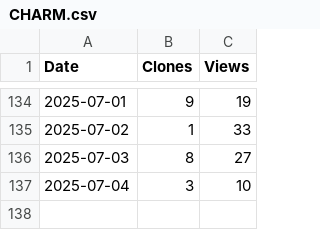
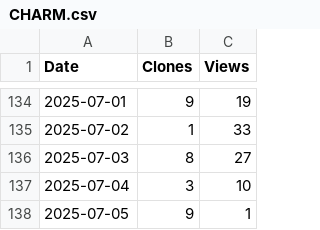
Before and after one commit to arc-research-lab/CHARM, a CSV file: plot/CHARM.csv, drawn as a sheet; only a part is shown, gaps mark what is left out.

```diff
--- a/plot/CHARM.csv
+++ b/plot/CHARM.csv
@@ -137 +137,2 @@ Date,Clones,Views
 2025-07-04,3,10
+2025-07-05,9,1
```
Also changed, not shown: 3 other files.
